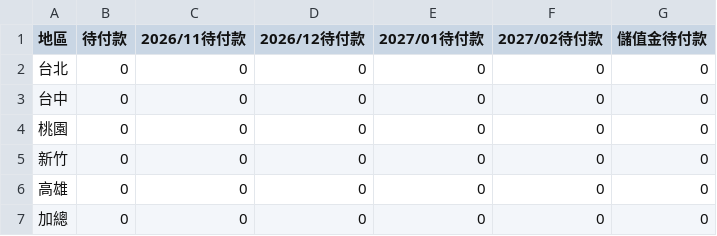
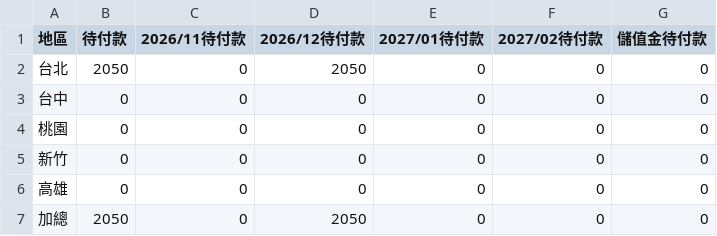
Before and after one commit to jenny-smart/OP-system, a CSV file: dashboard_data/latest/order_date_summary.csv, drawn as a sheet.

```diff
--- a/dashboard_data/latest/order_date_summary.csv
+++ b/dashboard_data/latest/order_date_summary.csv
@@ -1,3 +1,3 @@
 地區,待付款,2026/11待付款,2026/12待付款,2027/01待付款,2027/02待付款,儲值金待付款
-台北,0,0,0,0,0,0
+台北,2050,0,2050,0,0,0
 台中,0,0,0,0,0,0
@@ -6,2 +6,2 @@
 高雄,0,0,0,0,0,0
-加總,0,0,0,0,0,0
+加總,2050,0,2050,0,0,0
```
Also changed, not shown: dashboard_data/latest/daily_df.csv, dashboard_data/latest/df4.csv, 11 other files.
